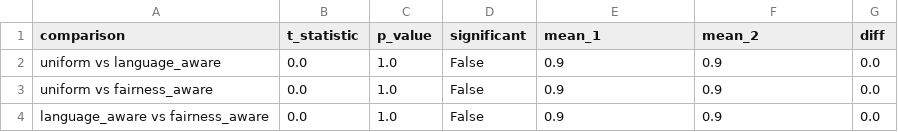
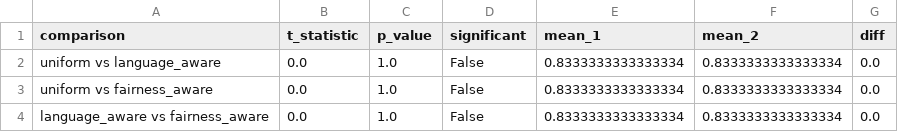
Before and after one commit to alexkzw/kaitiaki-planner, a CSV file: outputs/pairwise_comparisons.csv, drawn as a sheet.

```diff
--- a/outputs/pairwise_comparisons.csv
+++ b/outputs/pairwise_comparisons.csv
@@ -1,4 +1,4 @@
 comparison,t_statistic,p_value,significant,mean_1,mean_2,diff
-uniform vs language_aware,0.0,1.0,False,0.9,0.9,0.0
-uniform vs fairness_aware,0.0,1.0,False,0.9,0.9,0.0
-language_aware vs fairness_aware,0.0,1.0,False,0.9,0.9,0.0
+uniform vs language_aware,0.0,1.0,False,0.8333333333333334,0.8333333333333334,0.0
+uniform vs fairness_aware,0.0,1.0,False,0.8333333333333334,0.8333333333333334,0.0
+language_aware vs fairness_aware,0.0,1.0,False,0.8333333333333334,0.8333333333333334,0.0
```
Also changed, not shown: outputs/confidence_intervals.csv, outputs/fairness_gaps.csv, 28 other files.
